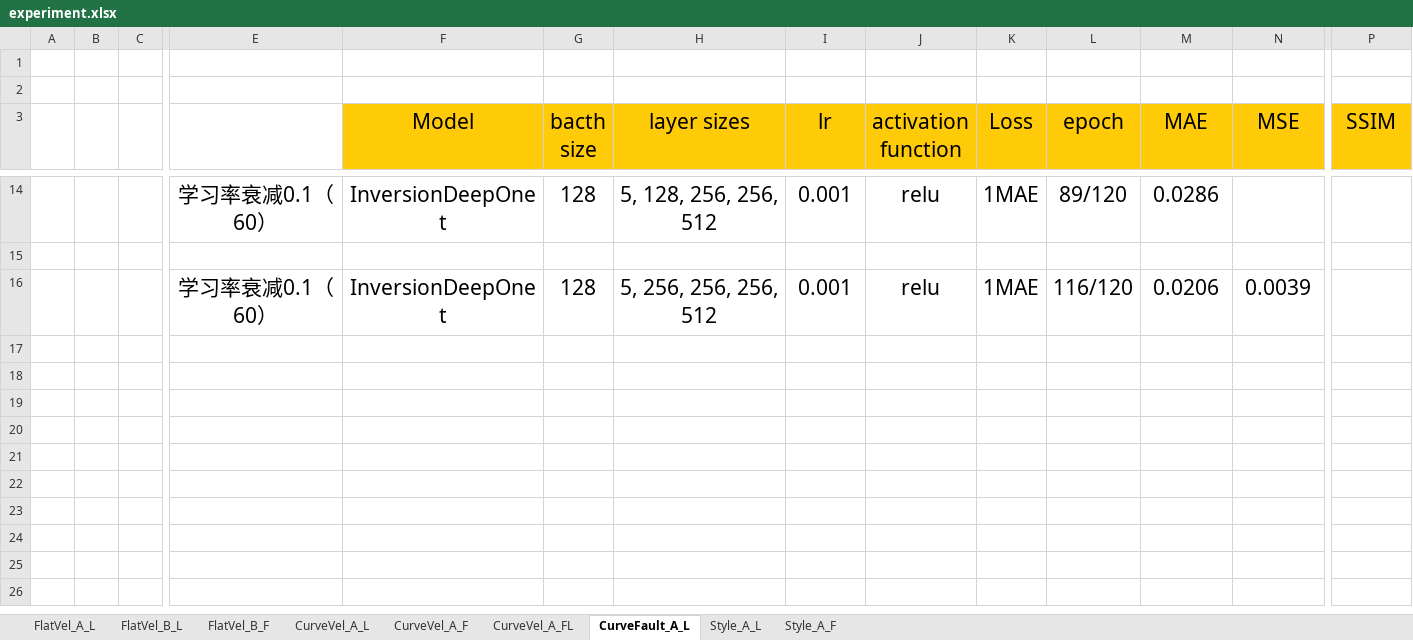
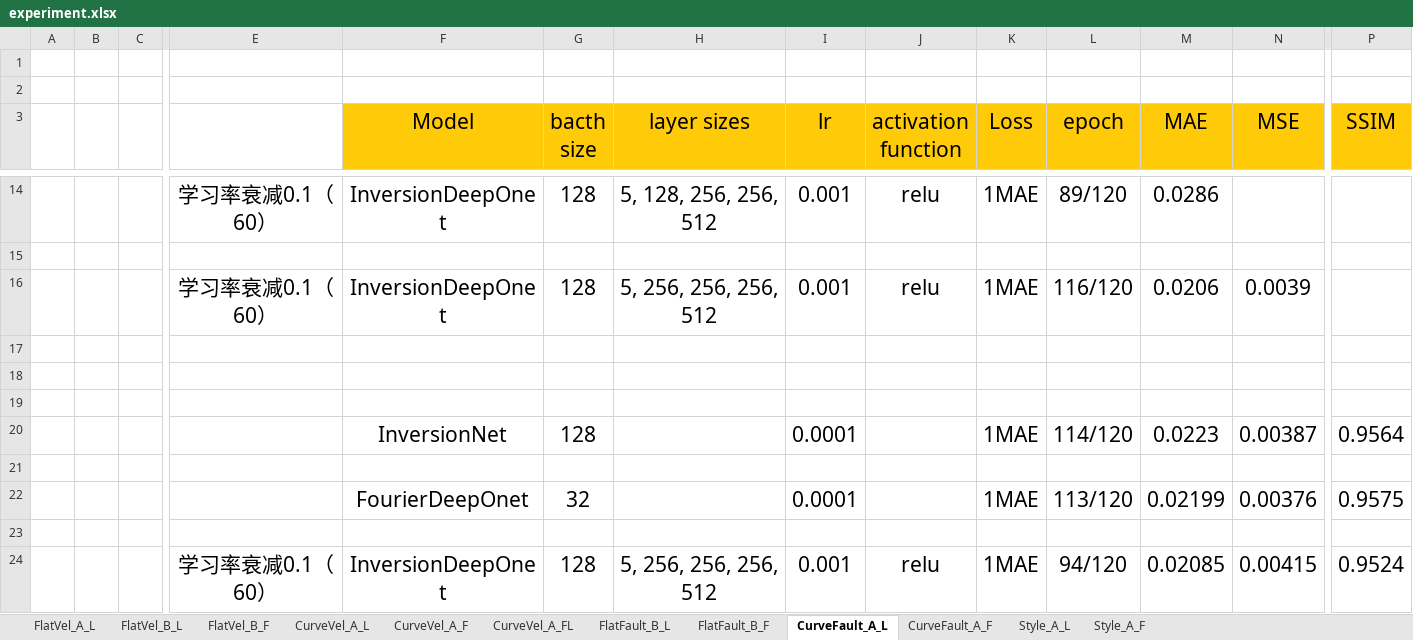
Before and after one commit to Gzkcoo/OpenFWI, an Excel workbook: experiment.xlsx, sheet CurveFault_A_L, drawn as a sheet; only a part is shown, gaps mark what is left out; values as stored, in another font and other column widths than the file's, no borders; rows hold the shown columns only; the diff names each change by its address in the sheet, - before the commit and + after, or states it on an @@ line.

```diff
--- a/experiment.xlsx (sheet CurveFault_A_L)
+++ b/experiment.xlsx (sheet CurveFault_A_L)
+sheet tab: FlatFault_B_L
+sheet tab: FlatFault_B_F
+sheet tab: CurveFault_A_F
+row 17: (empty)
+row 18: (empty)
+row 19: (empty)
+row 20:  |  |  |  | InversionNet | 128 |  | 0.0001 |  | 1MAE | 114/120 | 0.0223 | 0.00387 | 0.9564
+row 21: (empty)
+row 22:  |  |  |  | FourierDeepOnet | 32 |  | 0.0001 |  | 1MAE | 113/120 | 0.02199 | 0.00376 | 0.9575
+row 23: (empty)
+row 24:  |  |  | 学习率衰减0.1（60） | InversionDeepOnet | 128 | 5, 256, 256, 256, 512 | 0.001 | relu | 1MAE | 94/120 | 0.02085 | 0.00415 | 0.9524
```
Also changed, not shown: sheet CurveVel_A_L, sheet CurveVel_A_F, sheet CurveVel_A_FL, sheet FlatVel_B_F, 3 other files.
